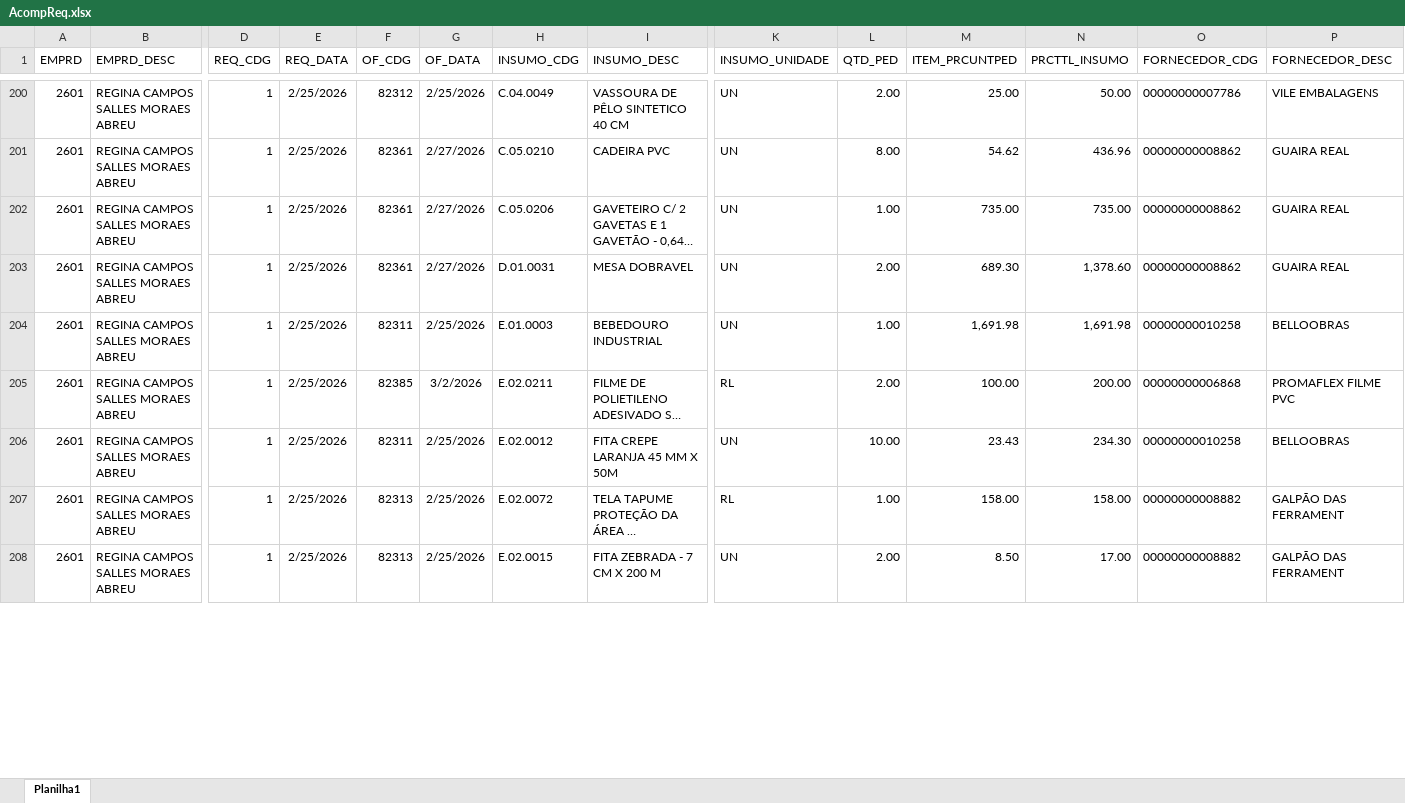
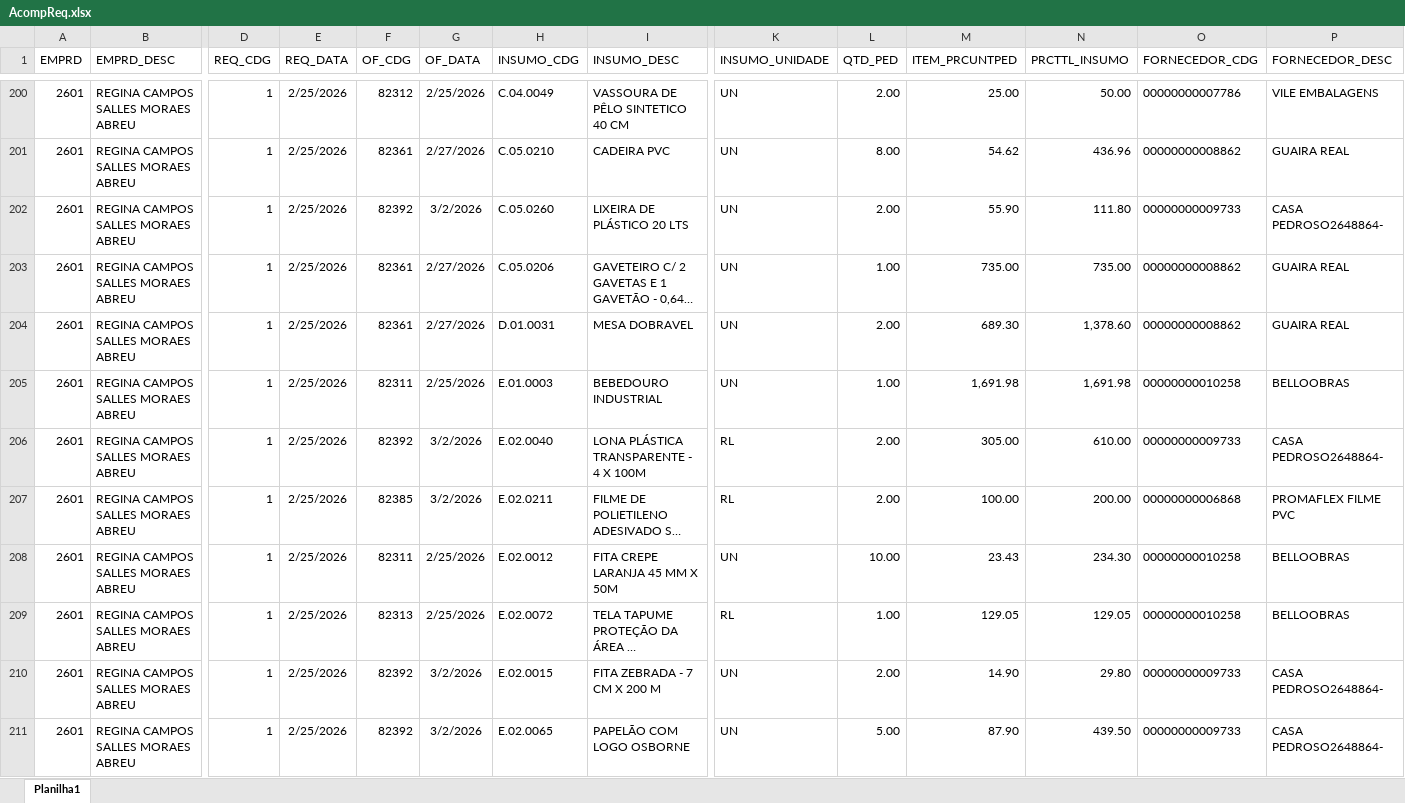
Before and after one commit to Mgiglio98/acompanhamento-requisicoes, an Excel workbook: AcompReq.xlsx, sheet Planilha1, drawn as a sheet; only a part is shown, gaps mark what is left out; long unchanged cells end in …; values as stored, in another font and other column widths than the file's, no borders; addresses are those after the commit; rows hold the shown columns only; the diff covers the shown part only; the diff names each change by its address in the sheet, - before the commit and + after, or states it on an @@ line.

Commit message:
Add files via upload

```diff
--- a/AcompReq.xlsx (sheet Planilha1)
+++ b/AcompReq.xlsx (sheet Planilha1)
+row 202: 2601 | REGINA CAMPOS SALLES MORAES ABREU | 1 | 2/25/2026 | 82392 | 3/2/2026 | C.05.0260 | LIXEIRA DE PLÁSTICO 20 LTS | UN | 2.00 | 55.90 | 111.80 | 00000000009733 | CASA PEDROSO2648864-
+row 206: 2601 | REGINA CAMPOS SALLES MORAES ABREU | 1 | 2/25/2026 | 82392 | 3/2/2026 | E.02.0040 | LONA PLÁSTICA TRANSPARENTE - 4 X 100M | RL | 2.00 | 305.00 | 610.00 | 00000000009733 | CASA PEDROSO2648864-
-M209 (ITEM_PRCUNTPED): 158.00
+M209 (ITEM_PRCUNTPED): 129.05
-N209 (PRCTTL_INSUMO): 158.00
+N209 (PRCTTL_INSUMO): 129.05
-O209 (FORNECEDOR_CDG): 00000000008882
+O209 (FORNECEDOR_CDG): 00000000010258
-P209 (FORNECEDOR_DESC): GALPÃO DAS FERRAMENT
+P209 (FORNECEDOR_DESC): BELLOOBRAS
-F210 (OF_CDG): 82313
+F210 (OF_CDG): 82392
-G210 (OF_DATA): 2/25/2026
+G210 (OF_DATA): 3/2/2026
-M210 (ITEM_PRCUNTPED): 8.50
+M210 (ITEM_PRCUNTPED): 14.90
-N210 (PRCTTL_INSUMO): 17.00
+N210 (PRCTTL_INSUMO): 29.80
-O210 (FORNECEDOR_CDG): 00000000008882
+O210 (FORNECEDOR_CDG): 00000000009733
-P210 (FORNECEDOR_DESC): GALPÃO DAS FERRAMENT
+P210 (FORNECEDOR_DESC): CASA PEDROSO2648864-
+row 211: 2601 | REGINA CAMPOS SALLES MORAES ABREU | 1 | 2/25/2026 | 82392 | 3/2/2026 | E.02.0065 | PAPELÃO COM LOGO OSBORNE | UN | 5.00 | 87.90 | 439.50 | 00000000009733 | CASA PEDROSO2648864-
```
Also changed, not shown: 7 added rows, 10 removed rows and 59 edited cells elsewhere in this sheet.
